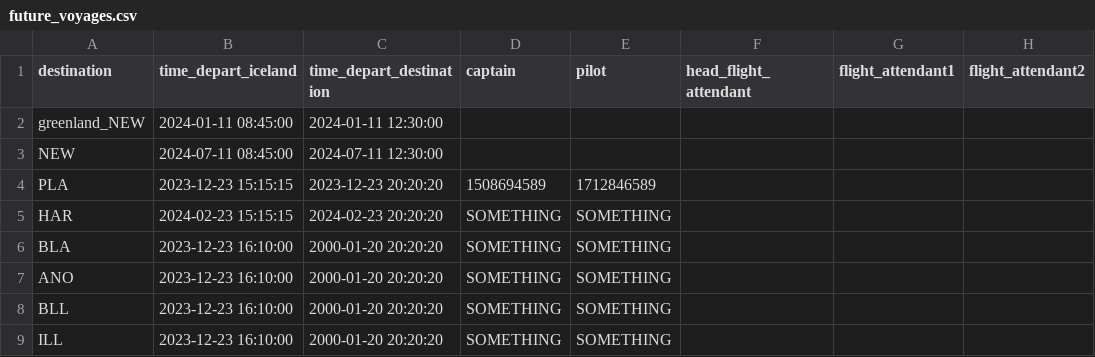
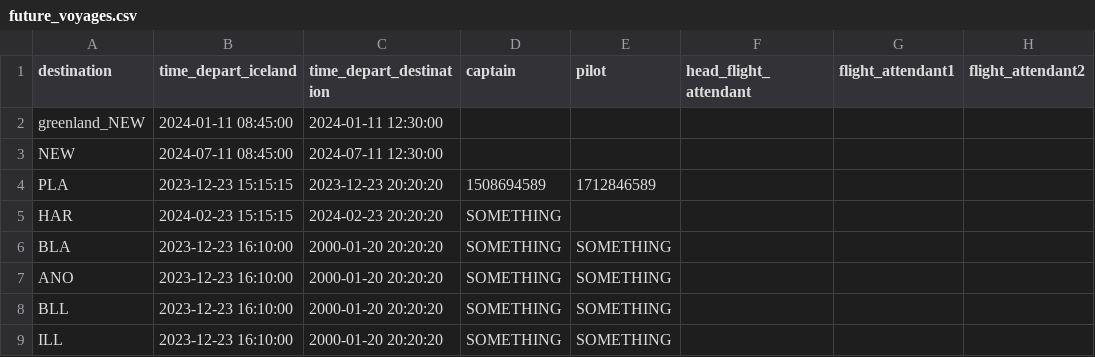
Before and after one commit to baldvinl/Verklegt_1_H46, a CSV file: project/files/future_voyages.csv, drawn as a sheet.

Commit message:
crew list display ready

```diff
--- a/project/files/future_voyages.csv
+++ b/project/files/future_voyages.csv
@@ -4,3 +4,3 @@ NEW,2024-07-11 08:45:00,2024-07-11 12:30:00,,,,,
 PLA,2023-12-23 15:15:15,2023-12-23 20:20:20,1508694589,1712846589,,,
-HAR,2024-02-23 15:15:15,2024-02-23 20:20:20,SOMETHING,SOMETHING,,,
+HAR,2024-02-23 15:15:15,2024-02-23 20:20:20,SOMETHING,,,,
 BLA,2023-12-23 16:10:00,2000-01-20 20:20:20,SOMETHING,SOMETHING,,,
```
Also changed, not shown: 5 other files.
